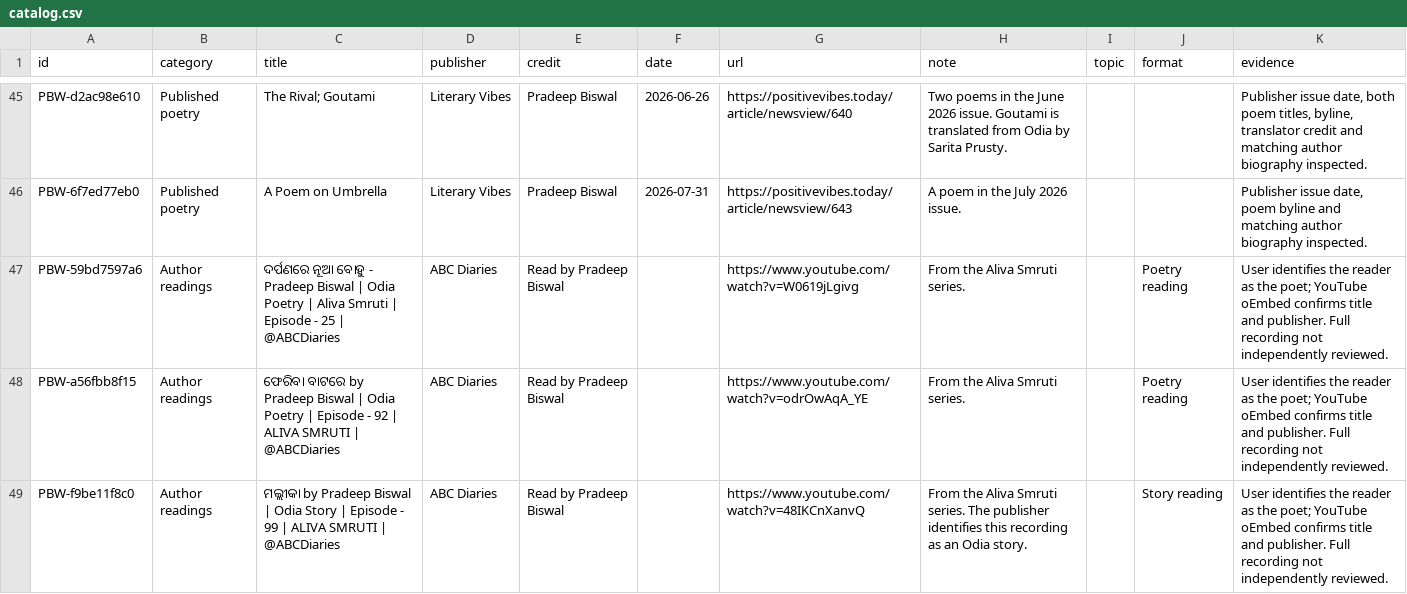
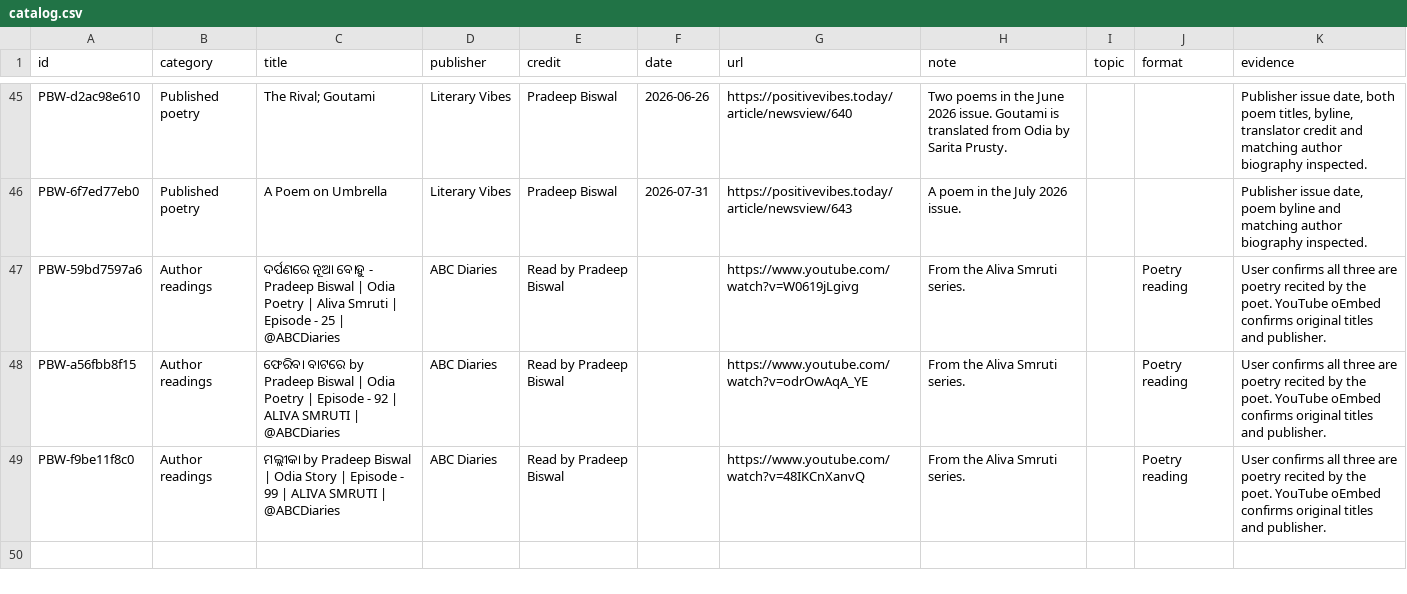
Before and after one commit to ahimanikya/pradeep-biswal, a CSV file: archive/research/catalog.csv, drawn as a sheet; only a part is shown, gaps mark what is left out.

Commit message:
Classify all author readings as poetry and connect homepage

```diff
--- a/archive/research/catalog.csv
+++ b/archive/research/catalog.csv
@@ -46,4 +46,4 @@ PBW-d2ac98e610,Published poetry,The Rival; Goutami,Literary Vibes,Pradeep Biswal
 PBW-6f7ed77eb0,Published poetry,A Poem on Umbrella,Literary Vibes,Pradeep Biswal,2026-07-31,https://positivevibes.today/article/newsview/643,A poem in the July 2026 issue.,,,"Publisher issue date, poem byline and matching author biography inspected."
-PBW-59bd7597a6,Author readings,ଦର୍ପଣରେ ନୂଆ ବୋହୁ - Pradeep Biswal | Odia Poetry | Aliva Smruti | Episode - 25 | @ABCDiaries,ABC Diaries,Read by Pradeep Biswal,,https://www.youtube.com/watch?v=W0619jLgivg,From the Aliva Smruti series.,,Poetry reading,User identifies the reader as the poet; YouTube oEmbed confirms title and publisher. Full recording not independently reviewed.
-PBW-a56fbb8f15,Author readings,ଫେରିବା ବାଟରେ by Pradeep Biswal | Odia Poetry | Episode - 92 | ALIVA SMRUTI |  @ABCDiaries,ABC Diaries,Read by Pradeep Biswal,,https://www.youtube.com/watch?v=odrOwAqA_YE,From the Aliva Smruti series.,,Poetry reading,User identifies the reader as the poet; YouTube oEmbed confirms title and publisher. Full recording not independently reviewed.
-PBW-f9be11f8c0,Author readings,ମଲ୍ଲୀକା by Pradeep Biswal | Odia Story | Episode - 99 | ALIVA SMRUTI |  @ABCDiaries,ABC Diaries,Read by Pradeep Biswal,,https://www.youtube.com/watch?v=48IKCnXanvQ,From the Aliva Smruti series. The publisher identifies this recording as an Odia story.,,Story reading,User identifies the reader as the poet; YouTube oEmbed confirms title and publisher. Full recording not independently reviewed.
+PBW-59bd7597a6,Author readings,ଦର୍ପଣରେ ନୂଆ ବୋହୁ - Pradeep Biswal | Odia Poetry | Aliva Smruti | Episode - 25 | @ABCDiaries,ABC Diaries,Read by Pradeep Biswal,,https://www.youtube.com/watch?v=W0619jLgivg,From the Aliva Smruti series.,,Poetry reading,User confirms all three are poetry recited by the poet. YouTube oEmbed confirms original titles and publisher.
+PBW-a56fbb8f15,Author readings,ଫେରିବା ବାଟରେ by Pradeep Biswal | Odia Poetry | Episode - 92 | ALIVA SMRUTI |  @ABCDiaries,ABC Diaries,Read by Pradeep Biswal,,https://www.youtube.com/watch?v=odrOwAqA_YE,From the Aliva Smruti series.,,Poetry reading,User confirms all three are poetry recited by the poet. YouTube oEmbed confirms original titles and publisher.
+PBW-f9be11f8c0,Author readings,ମଲ୍ଲୀକା by Pradeep Biswal | Odia Story | Episode - 99 | ALIVA SMRUTI |  @ABCDiaries,ABC Diaries,Read by Pradeep Biswal,,https://www.youtube.com/watch?v=48IKCnXanvQ,From the Aliva Smruti series.,,Poetry reading,User confirms all three are poetry recited by the poet. YouTube oEmbed confirms original titles and publisher.
```
Also changed, not shown: dist/data/literary-archive.csv, 6 other files.
